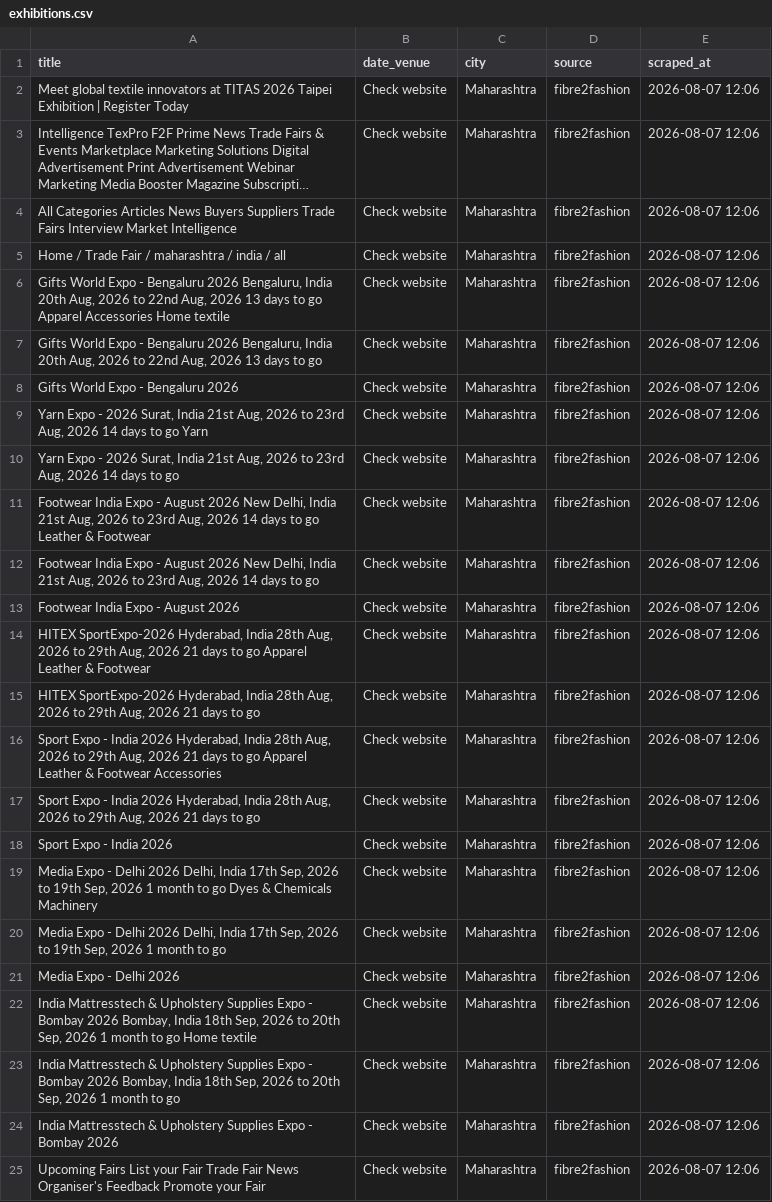
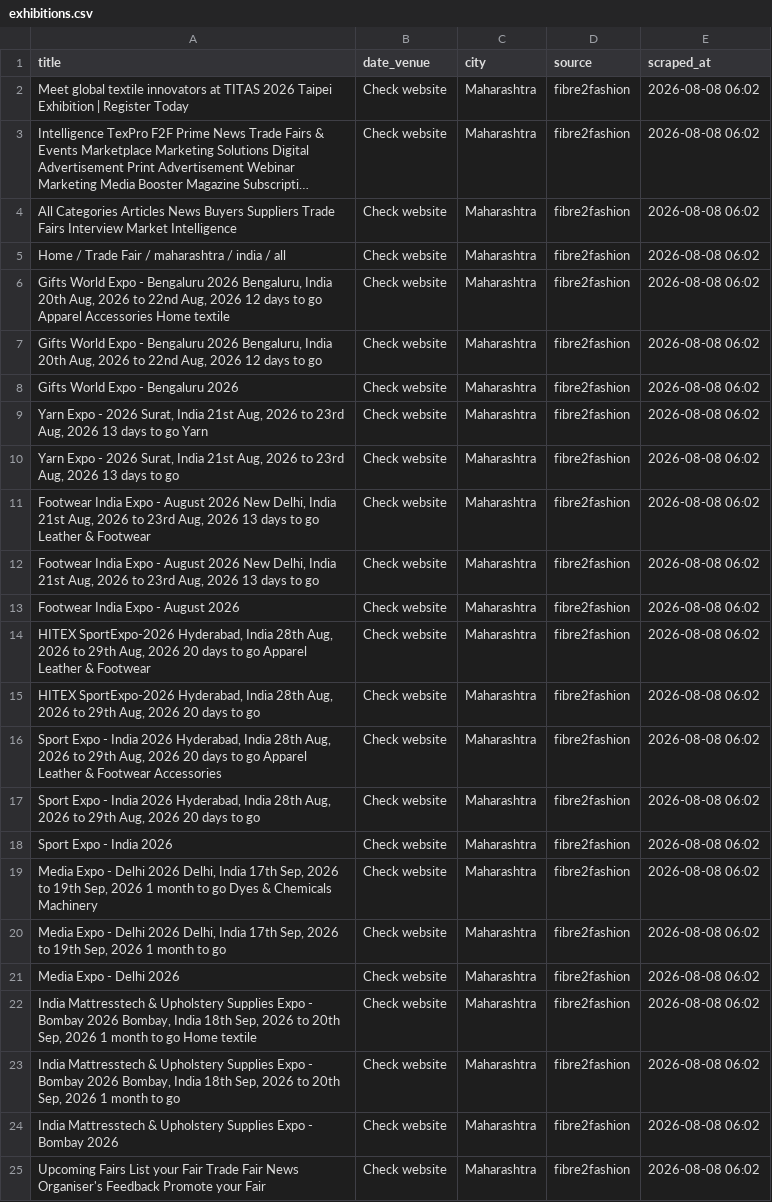
Before and after one commit to Customer-Delight/mh-exhibitions-scraper, a CSV file: exhibitions.csv, drawn as a sheet; long unchanged cells end in …; the diff names each change by its address in the sheet, - before the commit and + after, or states it on an @@ line.

```diff
--- a/exhibitions.csv
+++ b/exhibitions.csv
-E2:E25 (scraped_at): 2026-08-07 12:06
+E2:E25 (scraped_at): 2026-08-08 06:02
-A6 (title): …Aug, 2026 13 days to…
+A6 (title): …Aug, 2026 12 days to…
-A7 (title): …Aug, 2026 13 days to…
+A7 (title): …Aug, 2026 12 days to…
-A9 (title): …Aug, 2026 14 days to…
+A9 (title): …Aug, 2026 13 days to…
-A10 (title): …Aug, 2026 14 days to…
+A10 (title): …Aug, 2026 13 days to…
-A11 (title): …Aug, 2026 14 days to…
+A11 (title): …Aug, 2026 13 days to…
-A12 (title): …Aug, 2026 14 days to…
+A12 (title): …Aug, 2026 13 days to…
-A14 (title): …Aug, 2026 21 days to…
+A14 (title): …Aug, 2026 20 days to…
-A15 (title): …Aug, 2026 21 days to…
+A15 (title): …Aug, 2026 20 days to…
-A16 (title): …Aug, 2026 21 days to…
+A16 (title): …Aug, 2026 20 days to…
-A17 (title): …Aug, 2026 21 days to…
+A17 (title): …Aug, 2026 20 days to…
```
